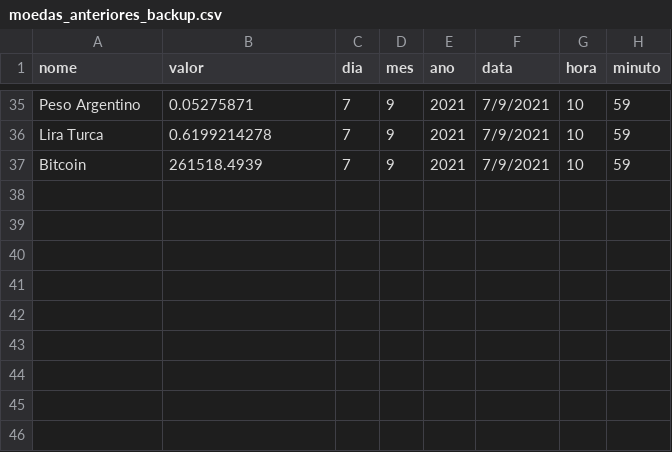
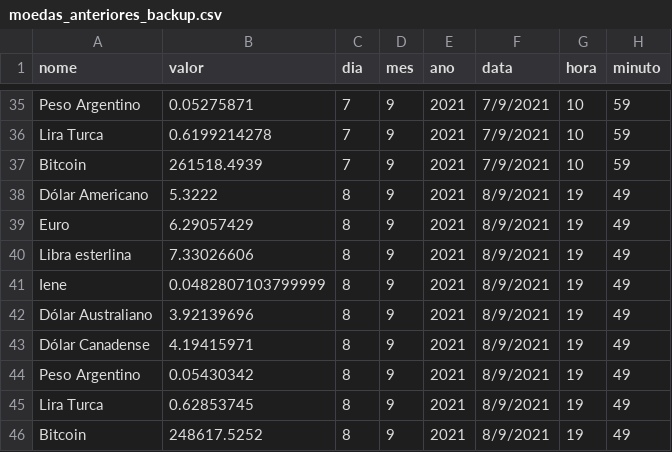
Before and after one commit to ViniPilan/moedas, a CSV file: moedas_anteriores_backup.csv, drawn as a sheet; only a part is shown, gaps mark what is left out.

```diff
--- a/moedas_anteriores_backup.csv
+++ b/moedas_anteriores_backup.csv
@@ -37 +37,10 @@ Lira Turca,0.6199214278,7,9,2021,7/9/2021,10,59
 Bitcoin,261518.4939,7,9,2021,7/9/2021,10,59
+Dólar Americano,5.3222,8,9,2021,8/9/2021,19,49
+Euro,6.29057429,8,9,2021,8/9/2021,19,49
+Libra esterlina,7.33026606,8,9,2021,8/9/2021,19,49
+Iene,0.0482807103799999,8,9,2021,8/9/2021,19,49
+Dólar Australiano,3.92139696,8,9,2021,8/9/2021,19,49
+Dólar Canadense,4.19415971,8,9,2021,8/9/2021,19,49
+Peso Argentino,0.05430342,8,9,2021,8/9/2021,19,49
+Lira Turca,0.62853745,8,9,2021,8/9/2021,19,49
+Bitcoin,248617.5252,8,9,2021,8/9/2021,19,49
```
Also changed, not shown: moedas.csv.
